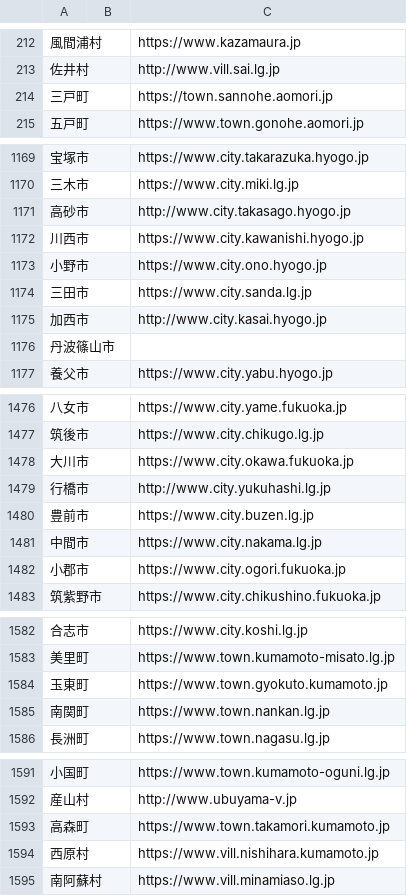
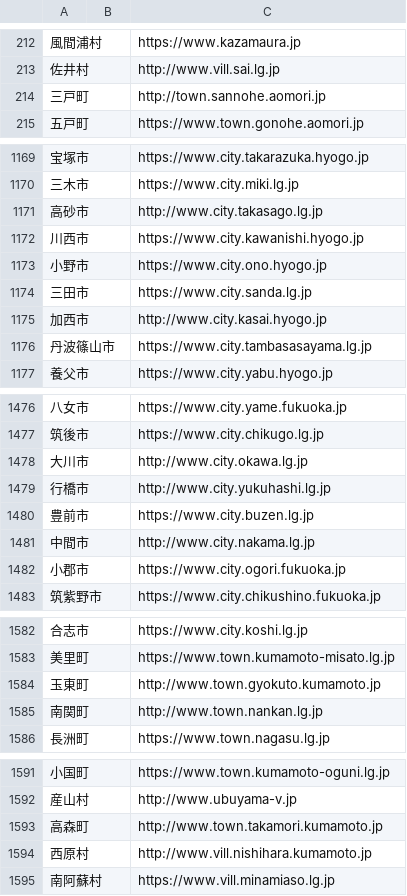
Before and after one commit to arakawatomonori/covid19-surveyor, a CSV file: data/city.csv, drawn as a sheet; only a part is shown, gaps mark what is left out; the diff covers the shown part only.

Commit message:
FIX: Wrong URL e.g.http / https

```diff
--- a/data/city.csv
+++ b/data/city.csv
@@ -213,3 +213,3 @@
 佐井村,,http://www.vill.sai.lg.jp
-三戸町,,https://town.sannohe.aomori.jp
+三戸町,,http://town.sannohe.aomori.jp
 五戸町,,https://www.town.gonohe.aomori.jp
@@ -1170,3 +1170,3 @@
 三木市,,https://www.city.miki.lg.jp
-高砂市,,http://www.city.takasago.hyogo.jp
+高砂市,,http://www.city.takasago.lg.jp
 川西市,,https://www.city.kawanishi.hyogo.jp
@@ -1175,3 +1175,3 @@
 加西市,,http://www.city.kasai.hyogo.jp
-丹波篠山市,,
+丹波篠山市,,https://www.city.tambasasayama.lg.jp
 養父市,,https://www.city.yabu.hyogo.jp
@@ -1477,6 +1477,6 @@
 筑後市,,https://www.city.chikugo.lg.jp
-大川市,,https://www.city.okawa.fukuoka.jp
+大川市,,http://www.city.okawa.lg.jp
 行橋市,,http://www.city.yukuhashi.lg.jp
 豊前市,,https://www.city.buzen.lg.jp
-中間市,,https://www.city.nakama.lg.jp
+中間市,,http://www.city.nakama.lg.jp
 小郡市,,https://www.city.ogori.fukuoka.jp
@@ -1583,4 +1583,4 @@
 美里町,,https://www.town.kumamoto-misato.lg.jp
-玉東町,,https://www.town.gyokuto.kumamoto.jp
-南関町,,https://www.town.nankan.lg.jp
+玉東町,,http://www.town.gyokuto.kumamoto.jp
+南関町,,http://www.town.nankan.lg.jp
 長洲町,,https://www.town.nagasu.lg.jp
@@ -1592,4 +1592,4 @@
 産山村,,http://www.ubuyama-v.jp
-高森町,,https://www.town.takamori.kumamoto.jp
-西原村,,https://www.vill.nishihara.kumamoto.jp
+高森町,,http://www.town.takamori.kumamoto.jp
+西原村,,http://www.vill.nishihara.kumamoto.jp
 南阿蘇村,,https://www.vill.minamiaso.lg.jp
```
Also changed, not shown: 55 edited cells elsewhere in this file, data/pref.csv.
